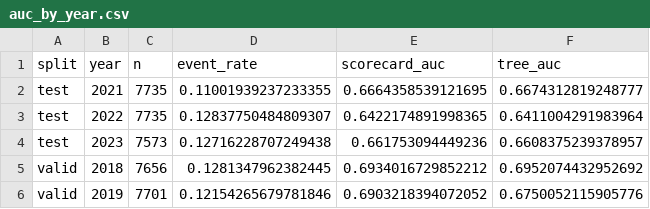
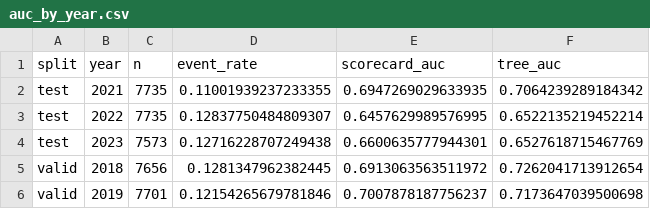
Before and after one commit to MandlaBaloyi/lp-dev-dataquest, a CSV file: independent/outputs/auc_by_year.csv, drawn as a sheet.

```diff
--- a/independent/outputs/auc_by_year.csv
+++ b/independent/outputs/auc_by_year.csv
@@ -1,6 +1,6 @@
 split,year,n,event_rate,scorecard_auc,tree_auc
-test,2021,7735,0.11001939237233355,0.6664358539121695,0.6674312819248777
-test,2022,7735,0.12837750484809307,0.6422174891998365,0.6411004291983964
-test,2023,7573,0.12716228707249438,0.661753094449236,0.6608375239378957
-valid,2018,7656,0.1281347962382445,0.6934016729852212,0.6952074432952692
-valid,2019,7701,0.12154265679781846,0.6903218394072052,0.6750052115905776
+test,2021,7735,0.11001939237233355,0.6947269029633935,0.7064239289184342
+test,2022,7735,0.12837750484809307,0.6457629989576995,0.6522135219452214
+test,2023,7573,0.12716228707249438,0.6600635777944301,0.6527618715467769
+valid,2018,7656,0.1281347962382445,0.6913063563511972,0.7262041713912654
+valid,2019,7701,0.12154265679781846,0.7007878187756237,0.7173647039500698
```
Also changed, not shown: independent/outputs/iv.csv, independent/outputs/metrics.csv, 19 other files.
